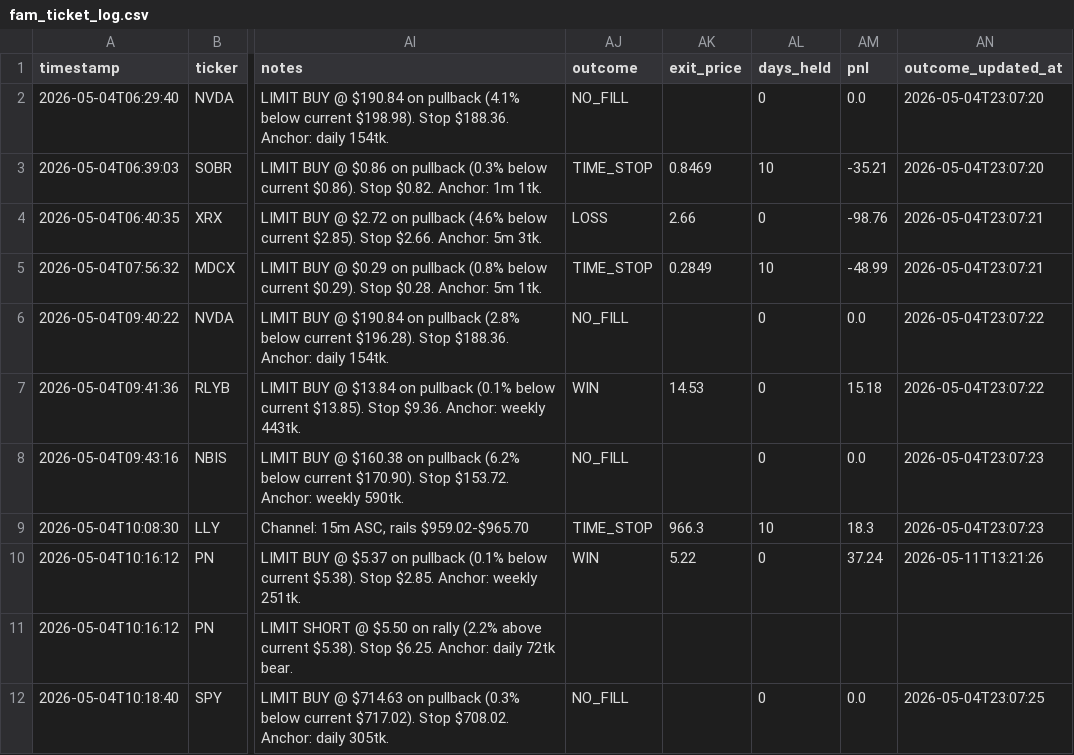
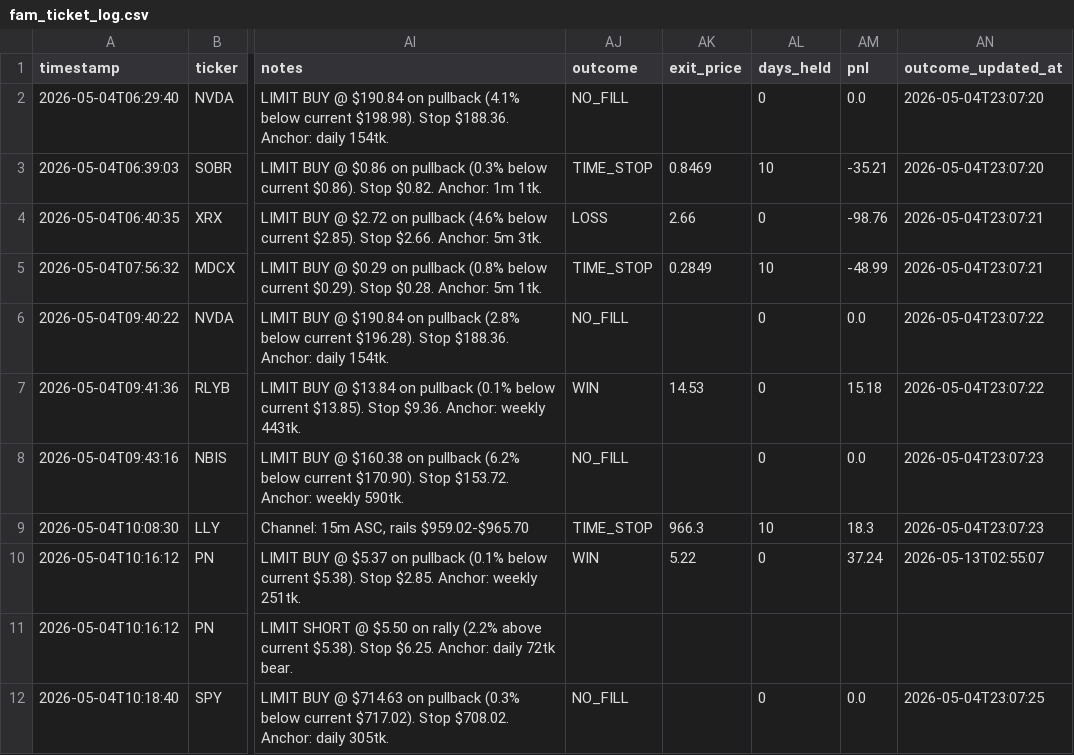
Before and after one commit to ideggplant/fem-dashboard, a CSV file: scans/fam_ticket_log.csv, drawn as a sheet; only a part is shown, gaps mark what is left out; the diff names each change by its address in the sheet, - before the commit and + after, or states it on an @@ line.

Commit message:
fam-log: update ticket log

```diff
--- a/scans/fam_ticket_log.csv
+++ b/scans/fam_ticket_log.csv
-AN10 (outcome_updated_at): 2026-05-11T13:21:26
+AN10 (outcome_updated_at): 2026-05-13T02:55:07
```
